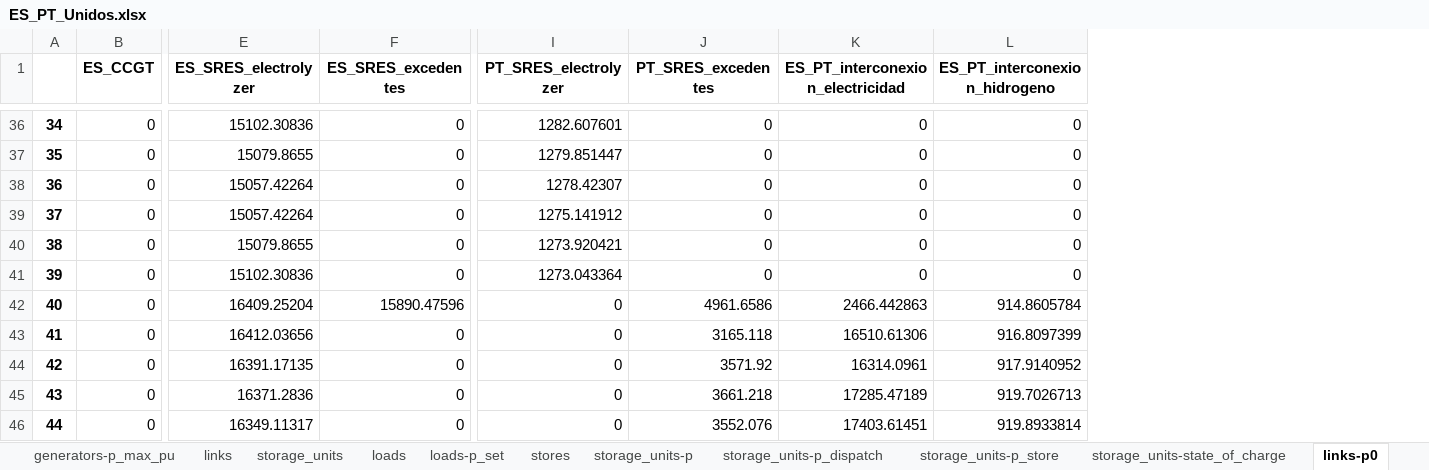
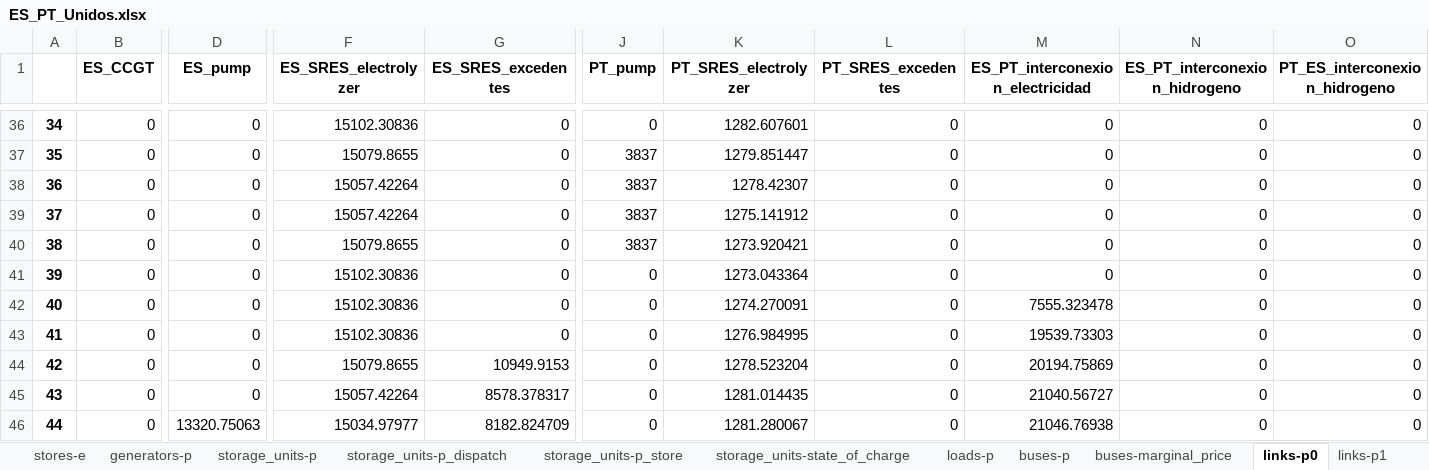
Before and after one commit to anabatres28-png/Dispatching-Project-in-PypSA, an Excel workbook: Modelo_España_Portugal/Resultados/ES_PT_Unidos.xlsx, sheet links-p0, drawn as a sheet; only a part is shown, gaps mark what is left out; values as stored, in another font and other column widths than the file's, no borders; addresses are those after the commit; the diff covers the shown part only; the diff names each change by its address in the sheet, - before the commit and + after, or states it on an @@ line.

```diff
--- a/Modelo_España_Portugal/Resultados/ES_PT_Unidos.xlsx (sheet links-p0)
+++ b/Modelo_España_Portugal/Resultados/ES_PT_Unidos.xlsx (sheet links-p0)
+column D (ES_pump), rows 36-46: 0 | 0 | 0 | 0 | 0 | 0 | 0 | 0 | 0 | 0 | 13320.75063
+column J (PT_pump), rows 36-46: 0 | 3837 | 3837 | 3837 | 3837 | 0 | 0 | 0 | 0 | 0 | 0
+column O (PT_ES_interconexion_hidrogeno), rows 36-46: all 0
-F42 (ES_SRES_electrolyzer): 16409.25204
+F42 (ES_SRES_electrolyzer): 15102.30836
-G42 (ES_SRES_excedentes): 15890.47596
+G42 (ES_SRES_excedentes): 0
-K42 (PT_SRES_electrolyzer): 0
+K42 (PT_SRES_electrolyzer): 1274.270091
-L42 (PT_SRES_excedentes): 4961.6586
+L42 (PT_SRES_excedentes): 0
-M42 (ES_PT_interconexion_electricidad): 2466.442863
+M42 (ES_PT_interconexion_electricidad): 7555.323478
-N42 (ES_PT_interconexion_hidrogeno): 914.8605784
+N42 (ES_PT_interconexion_hidrogeno): 0
-F43 (ES_SRES_electrolyzer): 16412.03656
+F43 (ES_SRES_electrolyzer): 15102.30836
-K43 (PT_SRES_electrolyzer): 0
+K43 (PT_SRES_electrolyzer): 1276.984995
-L43 (PT_SRES_excedentes): 3165.118
+L43 (PT_SRES_excedentes): 0
-M43 (ES_PT_interconexion_electricidad): 16510.61306
+M43 (ES_PT_interconexion_electricidad): 19539.73303
-N43 (ES_PT_interconexion_hidrogeno): 916.8097399
+N43 (ES_PT_interconexion_hidrogeno): 0
-F44 (ES_SRES_electrolyzer): 16391.17135
+F44 (ES_SRES_electrolyzer): 15079.8655
-G44 (ES_SRES_excedentes): 0
+G44 (ES_SRES_excedentes): 10949.9153
-K44 (PT_SRES_electrolyzer): 0
+K44 (PT_SRES_electrolyzer): 1278.523204
-L44 (PT_SRES_excedentes): 3571.92
+L44 (PT_SRES_excedentes): 0
-M44 (ES_PT_interconexion_electricidad): 16314.0961
+M44 (ES_PT_interconexion_electricidad): 20194.75869
-N44 (ES_PT_interconexion_hidrogeno): 917.9140952
+N44 (ES_PT_interconexion_hidrogeno): 0
-F45 (ES_SRES_electrolyzer): 16371.2836
+F45 (ES_SRES_electrolyzer): 15057.42264
-G45 (ES_SRES_excedentes): 0
+G45 (ES_SRES_excedentes): 8578.378317
-K45 (PT_SRES_electrolyzer): 0
+K45 (PT_SRES_electrolyzer): 1281.014435
-L45 (PT_SRES_excedentes): 3661.218
+L45 (PT_SRES_excedentes): 0
-M45 (ES_PT_interconexion_electricidad): 17285.47189
+M45 (ES_PT_interconexion_electricidad): 21040.56727
-N45 (ES_PT_interconexion_hidrogeno): 919.7026713
+N45 (ES_PT_interconexion_hidrogeno): 0
-F46 (ES_SRES_electrolyzer): 16349.11317
+F46 (ES_SRES_electrolyzer): 15034.97977
-G46 (ES_SRES_excedentes): 0
+G46 (ES_SRES_excedentes): 8182.824709
-K46 (PT_SRES_electrolyzer): 0
+K46 (PT_SRES_electrolyzer): 1281.280067
-L46 (PT_SRES_excedentes): 3552.076
+L46 (PT_SRES_excedentes): 0
-M46 (ES_PT_interconexion_electricidad): 17403.61451
+M46 (ES_PT_interconexion_electricidad): 21046.76938
-N46 (ES_PT_interconexion_hidrogeno): 919.8933814
+N46 (ES_PT_interconexion_hidrogeno): 0
```
Also changed, not shown: 643 edited cells elsewhere in this sheet, sheet links-p1, sheet buses-marginal_price, sheet generators-p, sheet stores-e, sheet storage_units-state_of_charge, sheet buses-p, 9 more sheets, other sheet tabs, Modelo_España_Portugal/Modelo_ES_PT_Unido/modelo_dispatching_españa_portugal_unido.xlsx, 1 other file.
